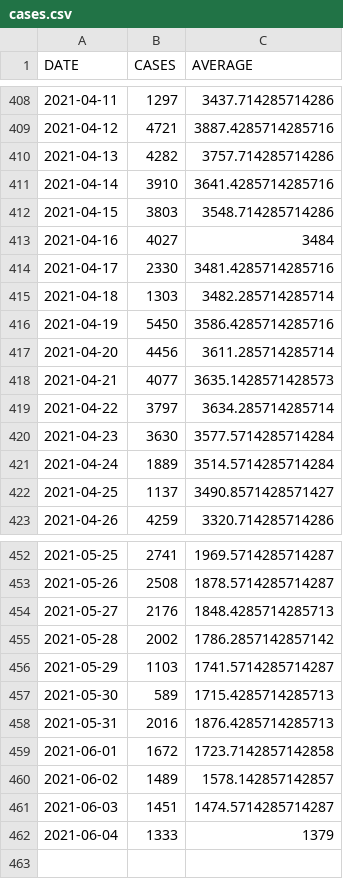
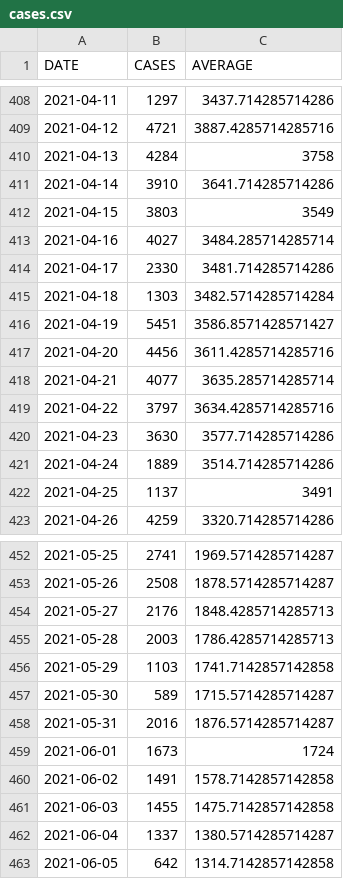
Before and after one commit to bmesuere/covid, a CSV file: data/cases.csv, drawn as a sheet; only a part is shown, gaps mark what is left out; the diff covers the shown part only.

```diff
--- a/data/cases.csv
+++ b/data/cases.csv
@@ -409,15 +409,15 @@
 "2021-04-12",4721,3887.4285714285716
-"2021-04-13",4282,3757.714285714286
-"2021-04-14",3910,3641.4285714285716
-"2021-04-15",3803,3548.714285714286
-"2021-04-16",4027,3484
-"2021-04-17",2330,3481.4285714285716
-"2021-04-18",1303,3482.285714285714
-"2021-04-19",5450,3586.4285714285716
-"2021-04-20",4456,3611.285714285714
-"2021-04-21",4077,3635.1428571428573
-"2021-04-22",3797,3634.285714285714
-"2021-04-23",3630,3577.5714285714284
-"2021-04-24",1889,3514.5714285714284
-"2021-04-25",1137,3490.8571428571427
+"2021-04-13",4284,3758
+"2021-04-14",3910,3641.714285714286
+"2021-04-15",3803,3549
+"2021-04-16",4027,3484.285714285714
+"2021-04-17",2330,3481.714285714286
+"2021-04-18",1303,3482.5714285714284
+"2021-04-19",5451,3586.8571428571427
+"2021-04-20",4456,3611.4285714285716
+"2021-04-21",4077,3635.285714285714
+"2021-04-22",3797,3634.4285714285716
+"2021-04-23",3630,3577.714285714286
+"2021-04-24",1889,3514.714285714286
+"2021-04-25",1137,3491
 "2021-04-26",4259,3320.714285714286
@@ -454,9 +454,10 @@
 "2021-05-27",2176,1848.4285714285713
-"2021-05-28",2002,1786.2857142857142
-"2021-05-29",1103,1741.5714285714287
-"2021-05-30",589,1715.4285714285713
-"2021-05-31",2016,1876.4285714285713
-"2021-06-01",1672,1723.7142857142858
-"2021-06-02",1489,1578.142857142857
-"2021-06-03",1451,1474.5714285714287
-"2021-06-04",1333,1379
+"2021-05-28",2003,1786.4285714285713
+"2021-05-29",1103,1741.7142857142858
+"2021-05-30",589,1715.5714285714287
+"2021-05-31",2016,1876.5714285714287
+"2021-06-01",1673,1724
+"2021-06-02",1491,1578.7142857142858
+"2021-06-03",1455,1475.7142857142858
+"2021-06-04",1337,1380.5714285714287
+"2021-06-05",642,1314.7142857142858
```
Also changed, not shown: 8 edited cells elsewhere in this file, data/deaths.csv, data/hospi.csv, 1 other file.
